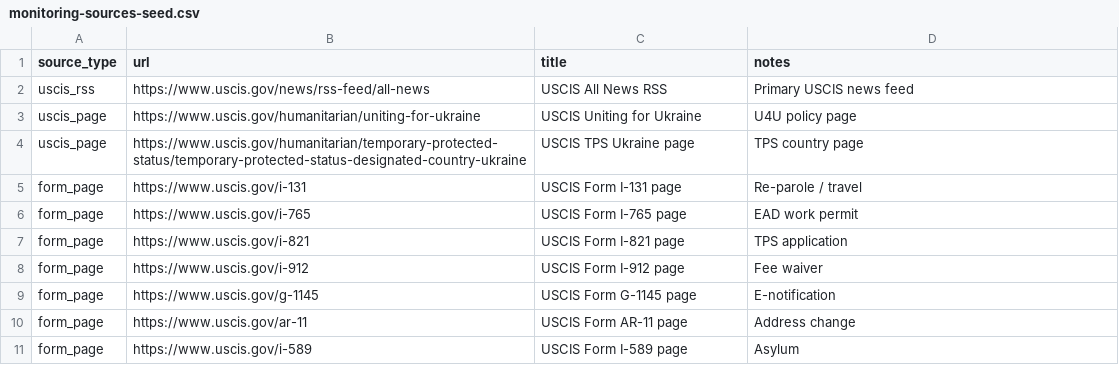
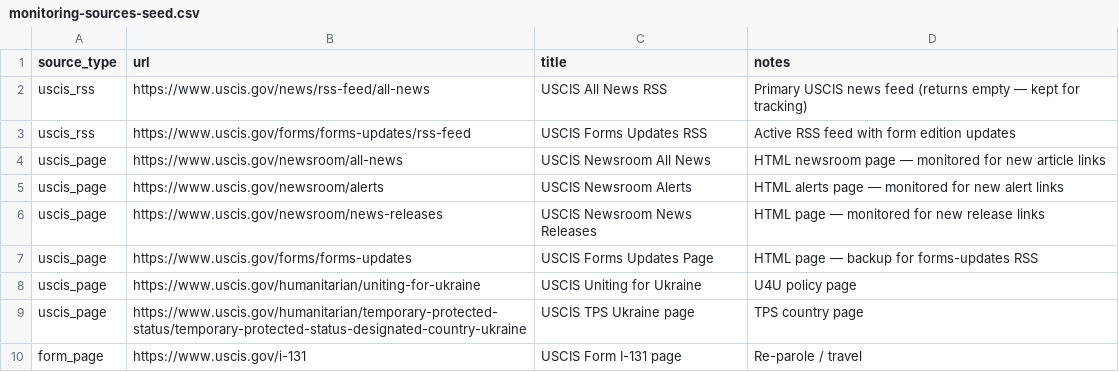
Before and after one commit to 2133611700c-sudo/uscis-helper, a CSV file: tasks/TASK-06-monitoring-engine/data/monitoring-sources-seed.csv, drawn as a sheet; only a part is shown; the shorter side is filled out with more unchanged rows.

```diff
--- a/tasks/TASK-06-monitoring-engine/data/monitoring-sources-seed.csv
+++ b/tasks/TASK-06-monitoring-engine/data/monitoring-sources-seed.csv
@@ -1,3 +1,8 @@
 source_type,url,title,notes
-uscis_rss,https://www.uscis.gov/news/rss-feed/all-news,USCIS All News RSS,Primary USCIS news feed
+uscis_rss,https://www.uscis.gov/news/rss-feed/all-news,USCIS All News RSS,Primary USCIS news feed (returns empty — kept for tracking)
+uscis_rss,https://www.uscis.gov/forms/forms-updates/rss-feed,USCIS Forms Updates RSS,Active RSS feed with form edition updates
+uscis_page,https://www.uscis.gov/newsroom/all-news,USCIS Newsroom All News,HTML newsroom page — monitored for new article links
+uscis_page,https://www.uscis.gov/newsroom/alerts,USCIS Newsroom Alerts,HTML alerts page — monitored for new alert links
+uscis_page,https://www.uscis.gov/newsroom/news-releases,USCIS Newsroom News Releases,HTML page — monitored for new release links
+uscis_page,https://www.uscis.gov/forms/forms-updates,USCIS Forms Updates Page,HTML page — backup for forms-updates RSS
 uscis_page,https://www.uscis.gov/humanitarian/uniting-for-ukraine,USCIS Uniting for Ukraine,U4U policy page
```
Also changed, not shown: 1 other file.
